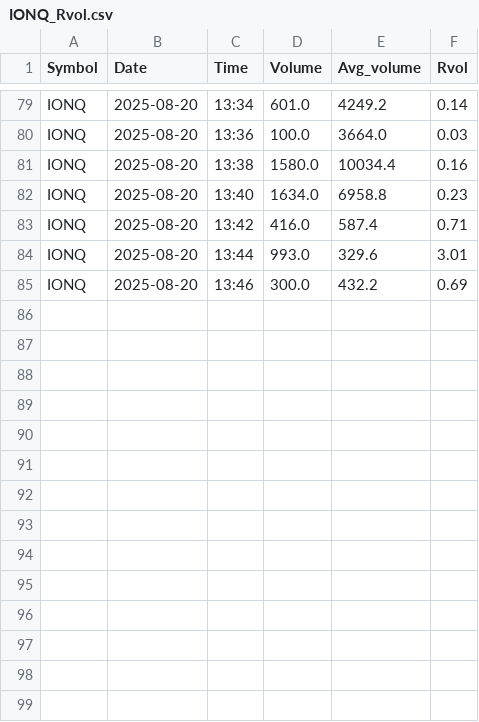
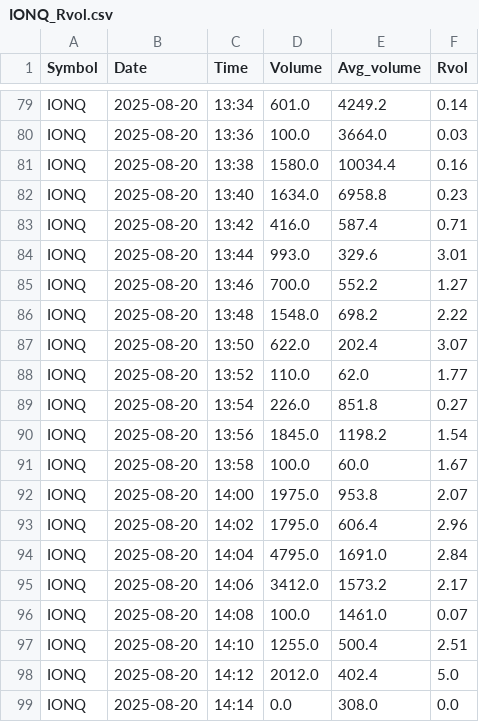
Before and after one commit to TeroMeht/Tradeapplication, a CSV file: server/rvol/IONQ_Rvol.csv, drawn as a sheet; only a part is shown, gaps mark what is left out.

```diff
--- a/server/rvol/IONQ_Rvol.csv
+++ b/server/rvol/IONQ_Rvol.csv
@@ -84,2 +84,16 @@ IONQ,2025-08-20,13:42,416.0,587.4,0.71
 IONQ,2025-08-20,13:44,993.0,329.6,3.01
-IONQ,2025-08-20,13:46,300.0,432.2,0.69
+IONQ,2025-08-20,13:46,700.0,552.2,1.27
+IONQ,2025-08-20,13:48,1548.0,698.2,2.22
+IONQ,2025-08-20,13:50,622.0,202.4,3.07
+IONQ,2025-08-20,13:52,110.0,62.0,1.77
+IONQ,2025-08-20,13:54,226.0,851.8,0.27
+IONQ,2025-08-20,13:56,1845.0,1198.2,1.54
+IONQ,2025-08-20,13:58,100.0,60.0,1.67
+IONQ,2025-08-20,14:00,1975.0,953.8,2.07
+IONQ,2025-08-20,14:02,1795.0,606.4,2.96
+IONQ,2025-08-20,14:04,4795.0,1691.0,2.84
+IONQ,2025-08-20,14:06,3412.0,1573.2,2.17
+IONQ,2025-08-20,14:08,100.0,1461.0,0.07
+IONQ,2025-08-20,14:10,1255.0,500.4,2.51
+IONQ,2025-08-20,14:12,2012.0,402.4,5.0
+IONQ,2025-08-20,14:14,0.0,308.0,0.0
```
Also changed, not shown: server/rvol/All_symbols_Rvol.csv, server/rvol/BMNR_Rvol.csv, 21 other files.
